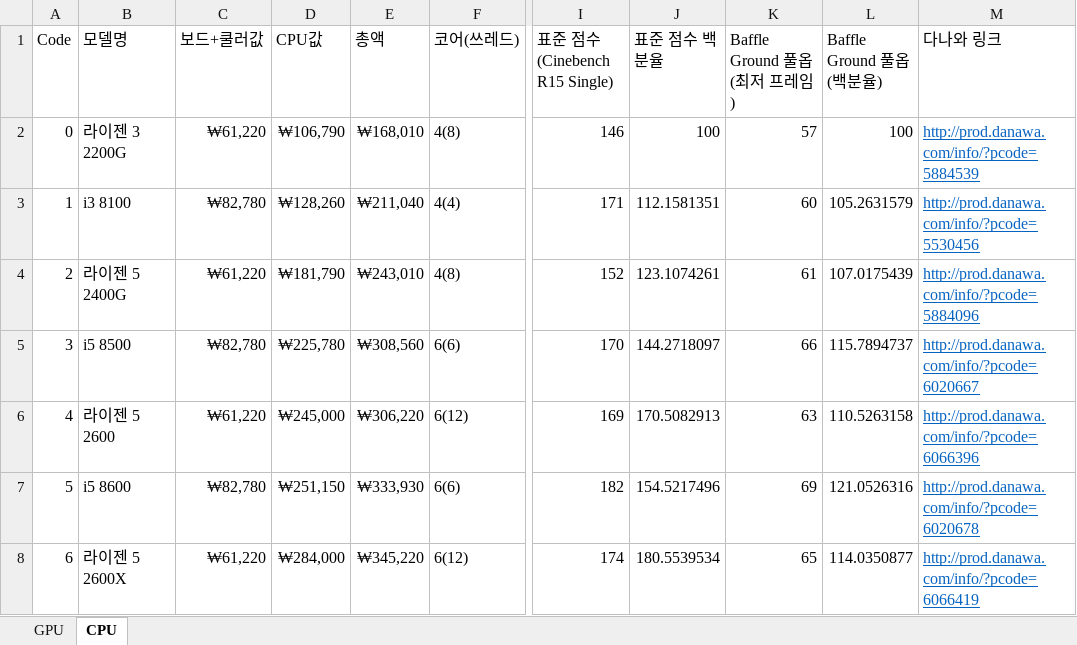
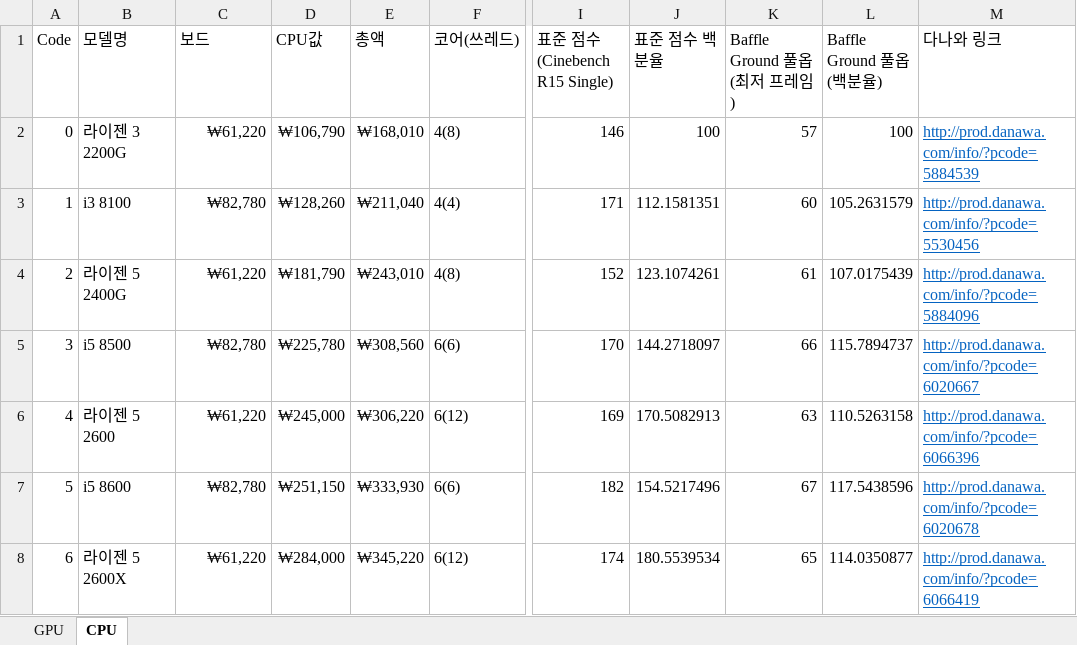
Before and after one commit to EEngblo/2018_CS374, an Excel workbook: database.xlsx, sheet CPU, drawn as a sheet; only a part is shown, gaps mark what is left out; values as stored, in another font and other column widths than the file's, no borders; the diff names each change by its address in the sheet, - before the commit and + after, or states it on an @@ line.

```diff
--- a/database.xlsx (sheet CPU)
+++ b/database.xlsx (sheet CPU)
-C1: 보드+쿨러값
+C1: 보드
-K7 (Baffle Ground 풀옵(최저 프레임)): 69
+K7 (Baffle Ground 풀옵(최저 프레임)): 67
-L7 (Baffle Ground 풀옵(백분율)): 121.0526316
+L7 (Baffle Ground 풀옵(백분율)): 117.5438596
```
Also changed, not shown: 10 other files.
